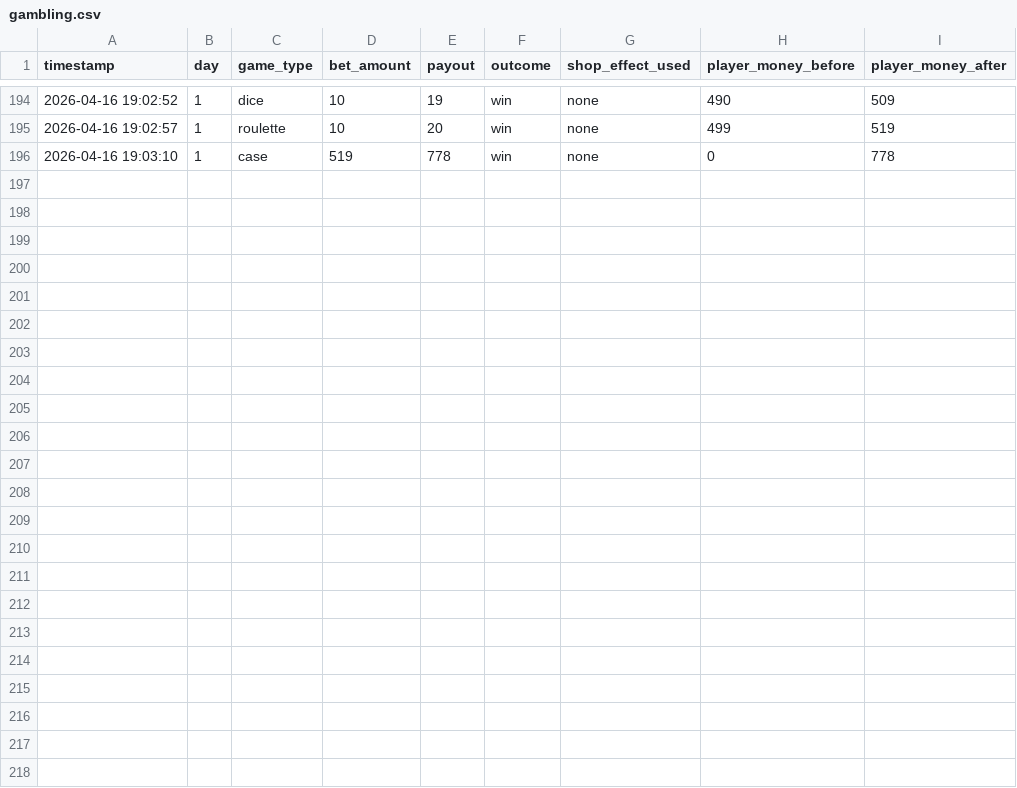
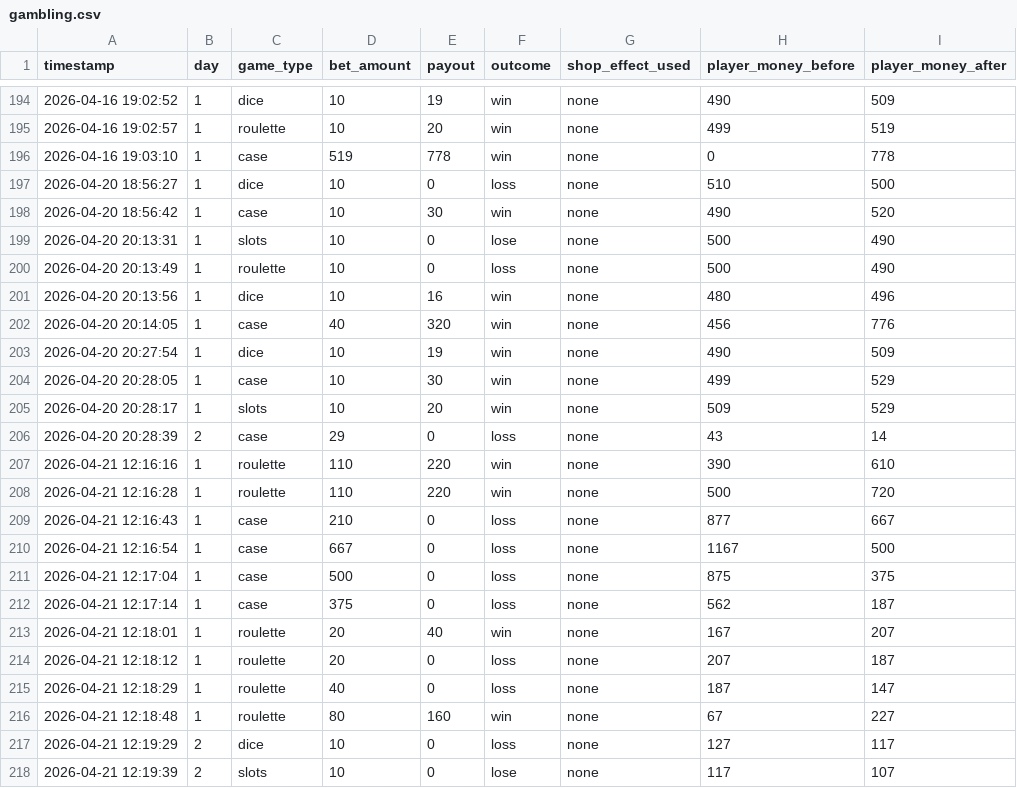
Before and after one commit to Jadeung123/Gosino, a CSV file: stats/gambling.csv, drawn as a sheet; only a part is shown, gaps mark what is left out.

```diff
--- a/stats/gambling.csv
+++ b/stats/gambling.csv
@@ -196 +196,23 @@ timestamp,day,game_type,bet_amount,payout,outcome,shop_effect_used,player_money_
 2026-04-16 19:03:10,1,case,519,778,win,none,0,778
+2026-04-20 18:56:27,1,dice,10,0,loss,none,510,500
+2026-04-20 18:56:42,1,case,10,30,win,none,490,520
+2026-04-20 20:13:31,1,slots,10,0,lose,none,500,490
+2026-04-20 20:13:49,1,roulette,10,0,loss,none,500,490
+2026-04-20 20:13:56,1,dice,10,16,win,none,480,496
+2026-04-20 20:14:05,1,case,40,320,win,none,456,776
+2026-04-20 20:27:54,1,dice,10,19,win,none,490,509
+2026-04-20 20:28:05,1,case,10,30,win,none,499,529
+2026-04-20 20:28:17,1,slots,10,20,win,none,509,529
+2026-04-20 20:28:39,2,case,29,0,loss,none,43,14
+2026-04-21 12:16:16,1,roulette,110,220,win,none,390,610
+2026-04-21 12:16:28,1,roulette,110,220,win,none,500,720
+2026-04-21 12:16:43,1,case,210,0,loss,none,877,667
+2026-04-21 12:16:54,1,case,667,0,loss,none,1167,500
+2026-04-21 12:17:04,1,case,500,0,loss,none,875,375
+2026-04-21 12:17:14,1,case,375,0,loss,none,562,187
+2026-04-21 12:18:01,1,roulette,20,40,win,none,167,207
+2026-04-21 12:18:12,1,roulette,20,0,loss,none,207,187
+2026-04-21 12:18:29,1,roulette,40,0,loss,none,187,147
+2026-04-21 12:18:48,1,roulette,80,160,win,none,67,227
+2026-04-21 12:19:29,2,dice,10,0,loss,none,127,117
+2026-04-21 12:19:39,2,slots,10,0,lose,none,117,107
```
Also changed, not shown: stats/day_summary.csv, stats/detection.csv, 25 other files.
